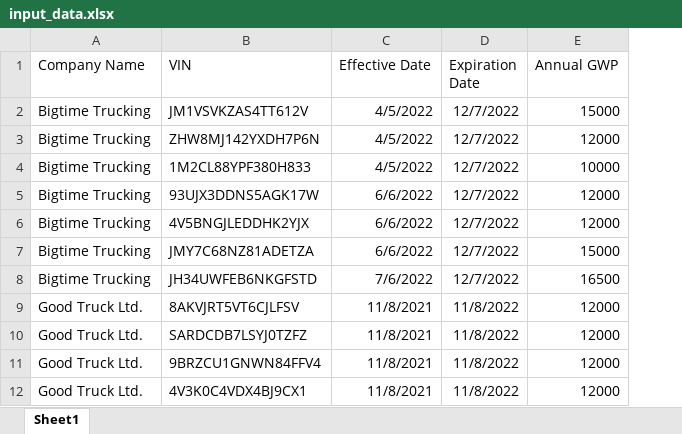
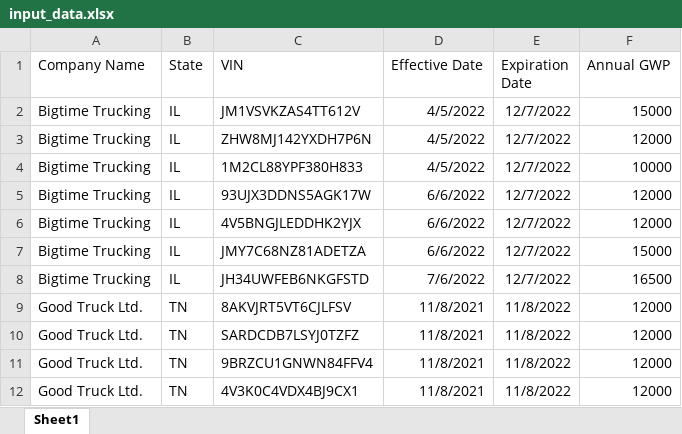
Before and after one commit to thelearned1/koffie-sysrep, an Excel workbook: input_data.xlsx, sheet Sheet1, drawn as a sheet; only a part is shown; values as stored, in another font and other column widths than the file's, no borders; the diff names each change by its address in the sheet, - before the commit and + after, or states it on an @@ line.

Commit message:
add location to input_data.xlsx

```diff
--- a/input_data.xlsx (sheet Sheet1)
+++ b/input_data.xlsx (sheet Sheet1)
+column B (State), rows 2-12: IL | IL | IL | IL | IL | IL | IL | TN | TN | TN | TN
```
